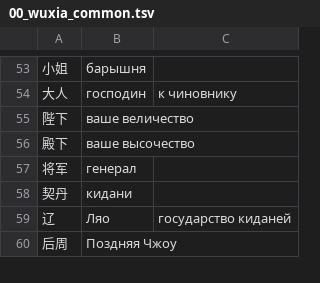
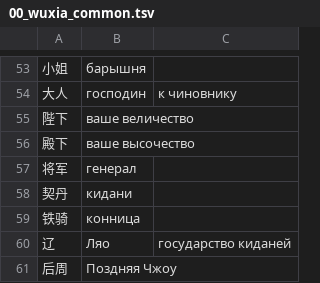
Before and after one commit to Elidera/wuxia-local, a TSV file: assets/glossary/00_wuxia_common.tsv, drawn as a sheet; only a part is shown, gaps mark what is left out; the diff names each change by its address in the sheet, - before the commit and + after, or states it on an @@ line.

```diff
--- a/assets/glossary/00_wuxia_common.tsv
+++ b/assets/glossary/00_wuxia_common.tsv
+row 59: 铁骑 | конница
```
Also changed, not shown: 1 other file.
